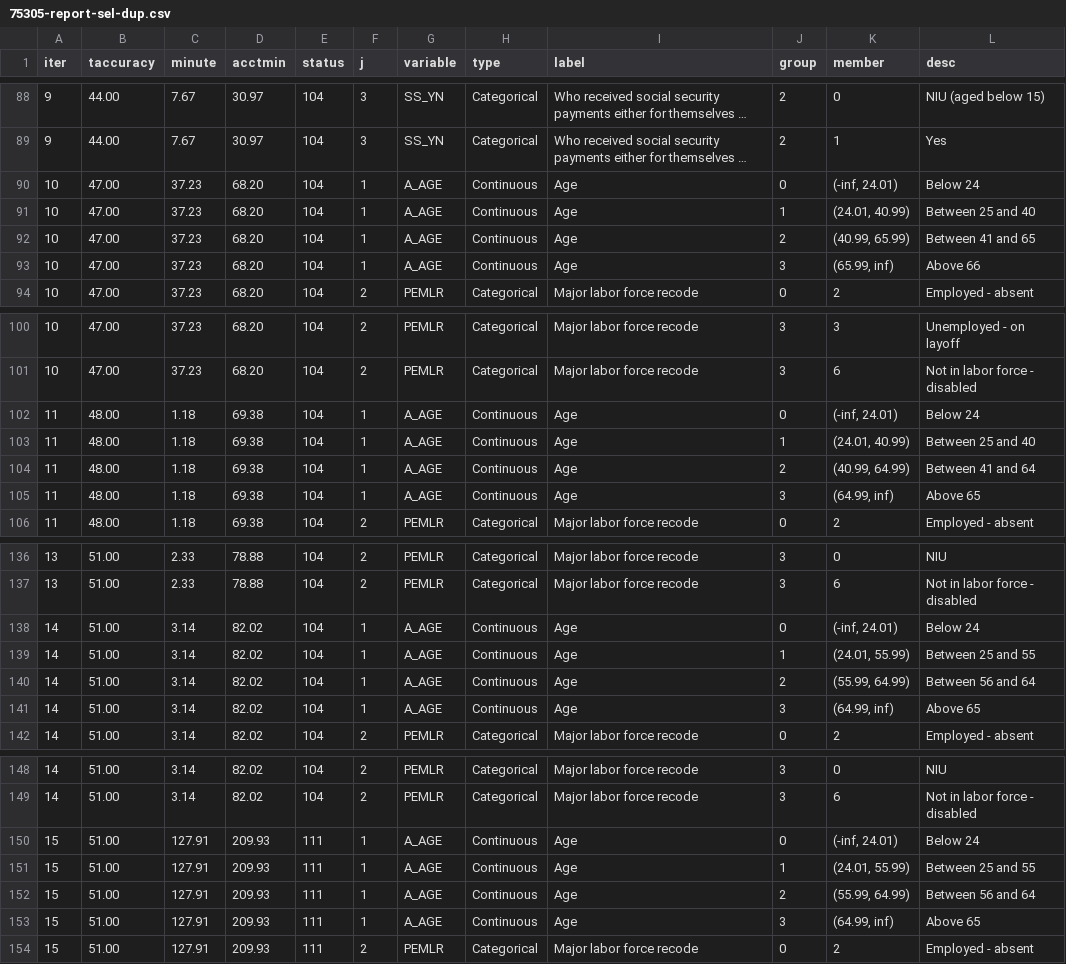
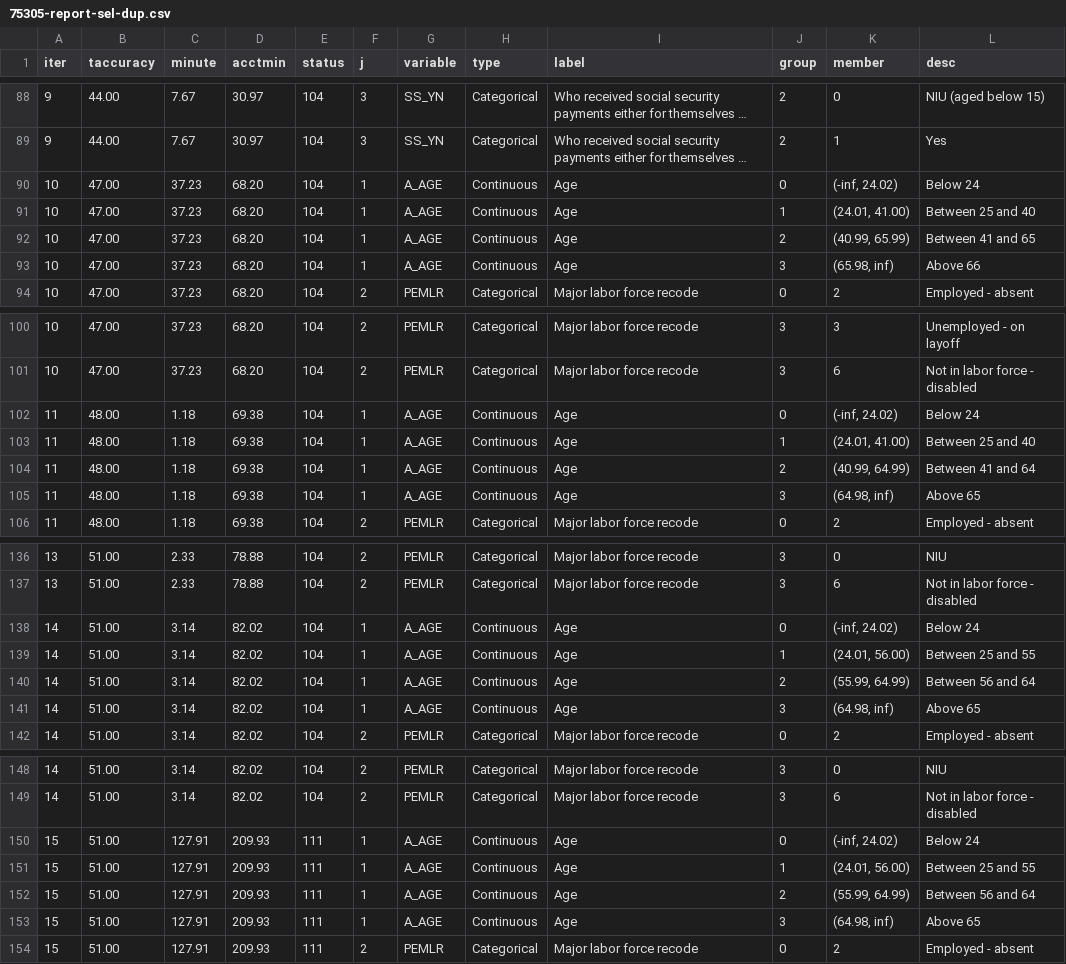
Before and after one commit to songkomkrit/phd, a CSV file: Outputs/Main/Box/seltrain20num3each20/75305-report-sel-dup.csv, drawn as a sheet; only a part is shown, gaps mark what is left out; long unchanged cells end in …; the diff covers the shown part only; the diff names each change by its address in the sheet, - before the commit and + after, or states it on an @@ line.

```diff
--- a/Outputs/Main/Box/seltrain20num3each20/75305-report-sel-dup.csv
+++ b/Outputs/Main/Box/seltrain20num3each20/75305-report-sel-dup.csv
-K90 (member): (-inf, 24.01)
+K90 (member): (-inf, 24.02)
-K91 (member): (24.01, 40.99)
+K91 (member): (24.01, 41.00)
-K93 (member): (65.99, inf)
+K93 (member): (65.98, inf)
-K102 (member): (-inf, 24.01)
+K102 (member): (-inf, 24.02)
-K103 (member): (24.01, 40.99)
+K103 (member): (24.01, 41.00)
-K105 (member): (64.99, inf)
+K105 (member): (64.98, inf)
-K138 (member): (-inf, 24.01)
+K138 (member): (-inf, 24.02)
-K139 (member): (24.01, 55.99)
+K139 (member): (24.01, 56.00)
-K141 (member): (64.99, inf)
+K141 (member): (64.98, inf)
-K150 (member): (-inf, 24.01)
+K150 (member): (-inf, 24.02)
-K151 (member): (24.01, 55.99)
+K151 (member): (24.01, 56.00)
-K153 (member): (64.99, inf)
+K153 (member): (64.98, inf)
```
Also changed, not shown: 4 edited cells elsewhere in this file, Outputs/Main/Box/seltrain20num3each20/75305-exam-diff.csv, Outputs/Main/Box/seltrain20num3each20/75305-exam-full.csv, 7 other files.
